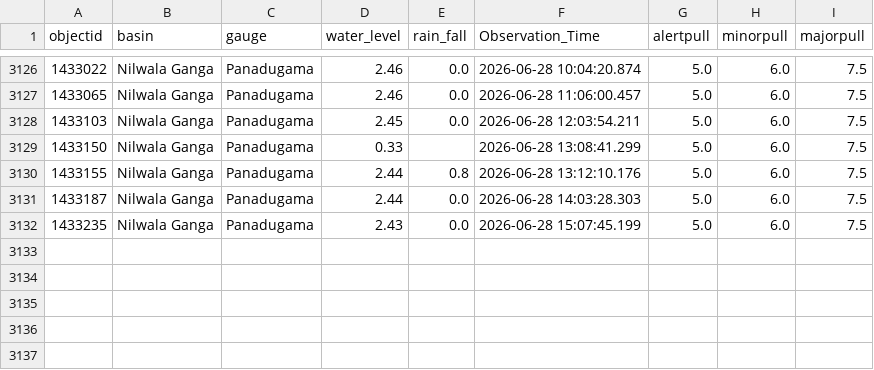
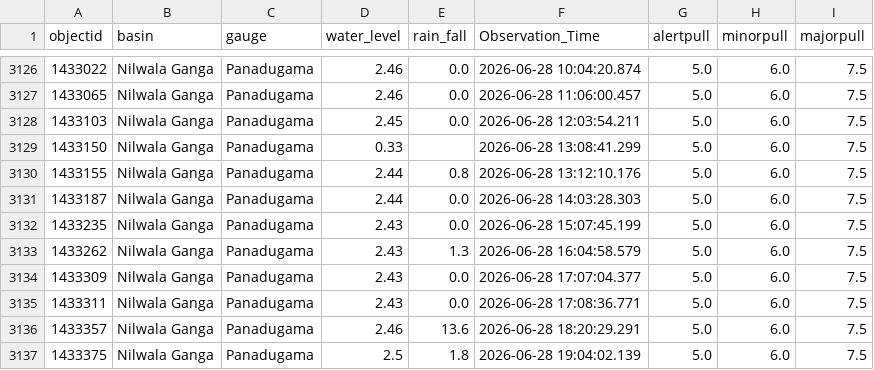
Before and after one commit to hhumal/Irrigation-Dept-Manual-River-Gauge-Readings, a CSV file: Station_Rainfall_CSVs/Panadugama.csv, drawn as a sheet; only a part is shown, gaps mark what is left out.

```diff
--- a/Station_Rainfall_CSVs/Panadugama.csv
+++ b/Station_Rainfall_CSVs/Panadugama.csv
@@ -3132 +3132,6 @@ objectid,basin,gauge,water_level,rain_fall,Observation_Time,alertpull,minorpull,
 1433235,Nilwala Ganga,Panadugama,2.43,0.0,2026-06-28 15:07:45.199,5.0,6.0,7.5
+1433262,Nilwala Ganga,Panadugama,2.43,1.3,2026-06-28 16:04:58.579,5.0,6.0,7.5
+1433309,Nilwala Ganga,Panadugama,2.43,0.0,2026-06-28 17:07:04.377,5.0,6.0,7.5
+1433311,Nilwala Ganga,Panadugama,2.43,0.0,2026-06-28 17:08:36.771,5.0,6.0,7.5
+1433357,Nilwala Ganga,Panadugama,2.46,13.6,2026-06-28 18:20:29.291,5.0,6.0,7.5
+1433375,Nilwala Ganga,Panadugama,2.5,1.8,2026-06-28 19:04:02.139,5.0,6.0,7.5
```
Also changed, not shown: Station_Rainfall_CSVs/Glencourse.csv, Station_Rainfall_CSVs/Kalawellawa_(Millakanda).csv, 37 other files.
